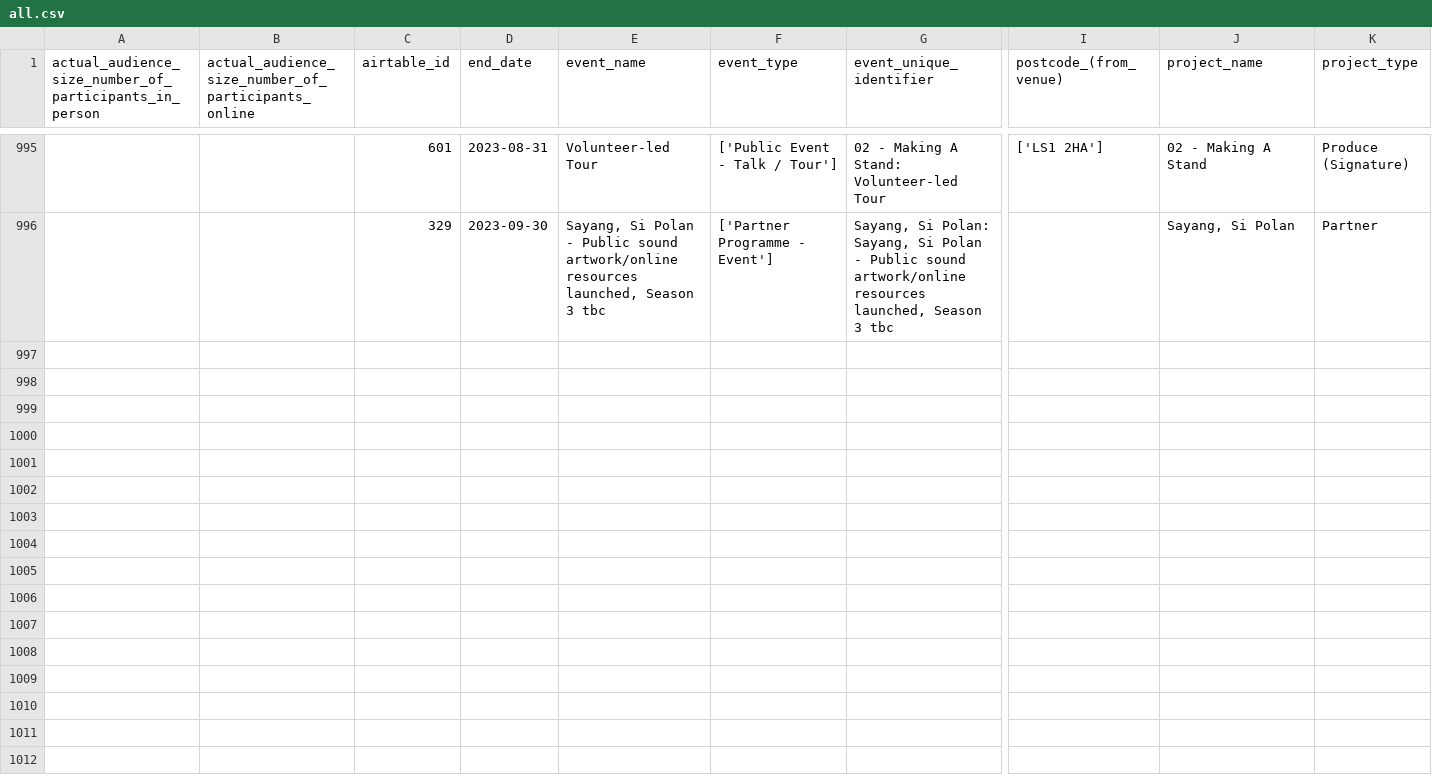
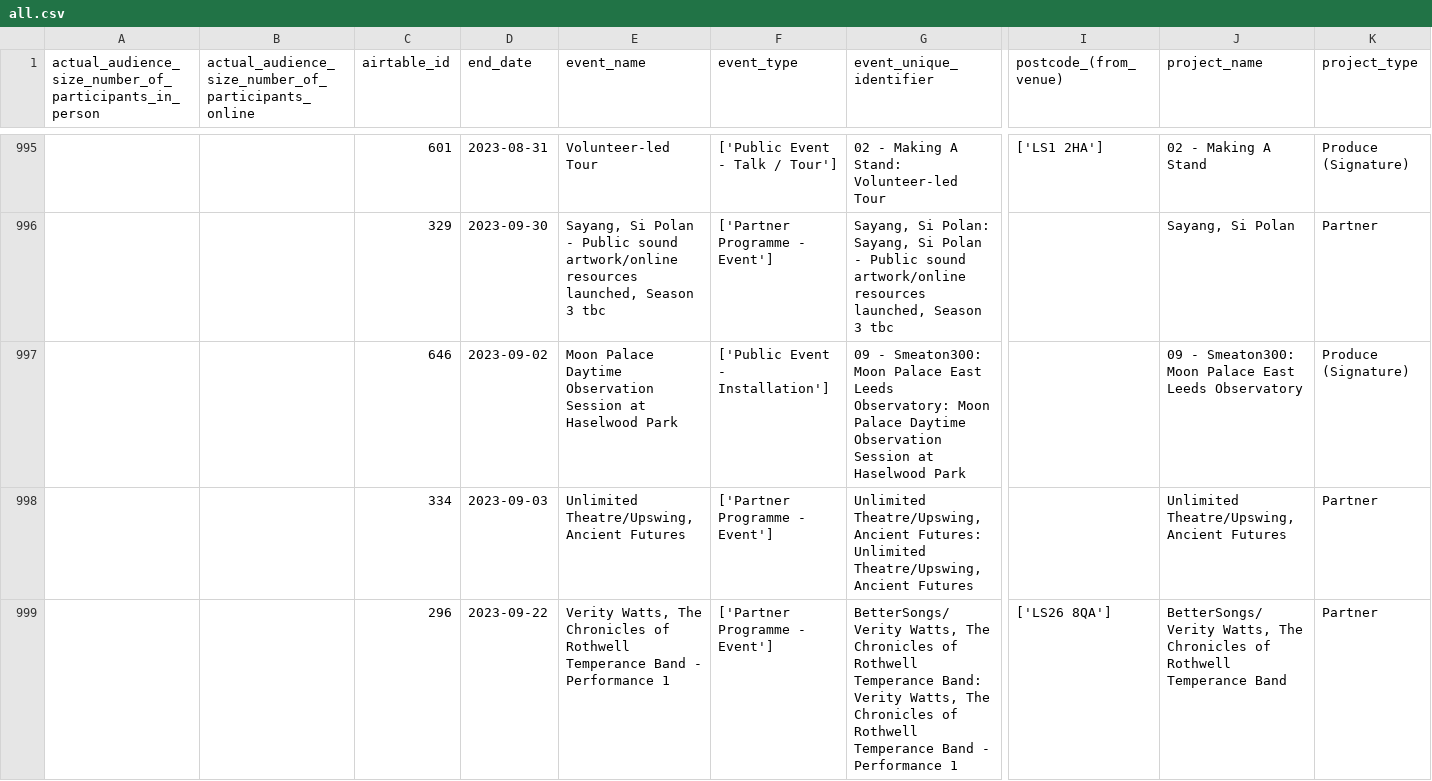
Before and after one commit to open-innovations/leeds-2023, a CSV file: data/metrics/events/master/all.csv, drawn as a sheet; only a part is shown, gaps mark what is left out; rows hold the shown columns only; the diff names each change by its address in the sheet, - before the commit and + after, or states it on an @@ line.

```diff
--- a/data/metrics/events/master/all.csv
+++ b/data/metrics/events/master/all.csv
+row 997:  |  | 646 | 2023-09-02 | Moon Palace Daytime Observation Session at Haselwood Park | ['Public Event - Installation'] | 09 - Smeaton300: Moon Palace East Leeds Observatory: Moon Palace Daytime Observation Session at Haselwood Park |  | 09 - Smeaton300: Moon Palace East Leeds Observatory | Produce (Signature)
+row 998:  |  | 334 | 2023-09-03 | Unlimited Theatre/Upswing, Ancient Futures | ['Partner Programme - Event'] | Unlimited Theatre/Upswing, Ancient Futures: Unlimited Theatre/Upswing, Ancient Futures |  | Unlimited Theatre/Upswing, Ancient Futures | Partner
+row 999:  |  | 296 | 2023-09-22 | Verity Watts, The Chronicles of Rothwell Temperance Band - Performance 1 | ['Partner Programme - Event'] | BetterSongs/Verity Watts, The Chronicles of Rothwell Temperance Band: Verity Watts, The Chronicles of Rothwell Temperance Band - Performance 1 | ['LS26 8QA'] | BetterSongs/Verity Watts, The Chronicles of Rothwell Temperance Band | Partner
```
Also changed, not shown: data/metrics/events/partner-events/events.csv, data/metrics/events/promote-events/events.csv, 25 other files.
